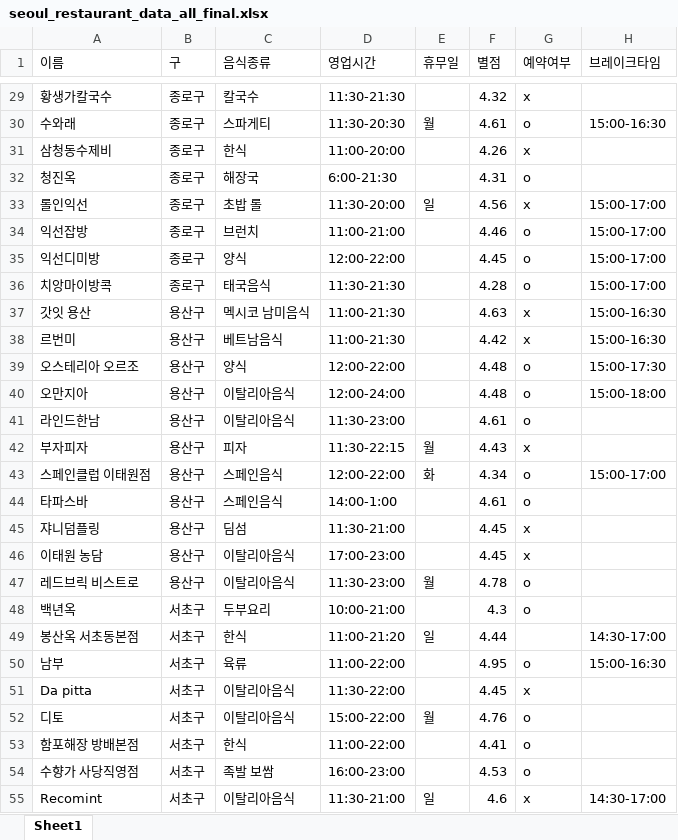
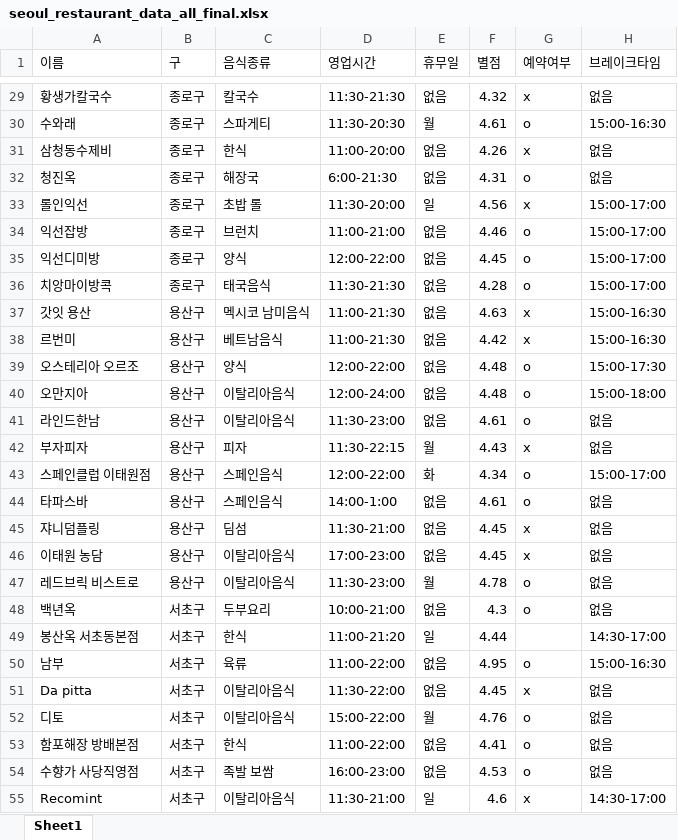
Before and after one commit to YEEUNco/OSS_team-project, an Excel workbook: seoul_restaurant_data_all_final.xlsx, sheet Sheet1, drawn as a sheet; only a part is shown, gaps mark what is left out; values as stored, in another font and other column widths than the file's, no borders; the diff covers the shown part only; the diff names each change by its address in the sheet, - before the commit and + after, or states it on an @@ line.

```diff
--- a/seoul_restaurant_data_all_final.xlsx (sheet Sheet1)
+++ b/seoul_restaurant_data_all_final.xlsx (sheet Sheet1)
-E29 (휴무일): (empty)
+E29 (휴무일): 없음
-H29 (브레이크타임): (empty)
+H29 (브레이크타임): 없음
-E31:E32 (휴무일): (empty)
+E31:E32 (휴무일): 없음
-H31:H32 (브레이크타임): (empty)
+H31:H32 (브레이크타임): 없음
-E34:E41 (휴무일): (empty)
+E34:E41 (휴무일): 없음
-H41:H42 (브레이크타임): (empty)
+H41:H42 (브레이크타임): 없음
-E44:E46 (휴무일): (empty)
+E44:E46 (휴무일): 없음
-H44:H48 (브레이크타임): (empty)
+H44:H48 (브레이크타임): 없음
-E48 (휴무일): (empty)
+E48 (휴무일): 없음
-E50:E51 (휴무일): (empty)
+E50:E51 (휴무일): 없음
-H51:H54 (브레이크타임): (empty)
+H51:H54 (브레이크타임): 없음
-E53:E54 (휴무일): (empty)
+E53:E54 (휴무일): 없음
```
Also changed, not shown: 106 edited cells elsewhere in this sheet, 1 other file.
